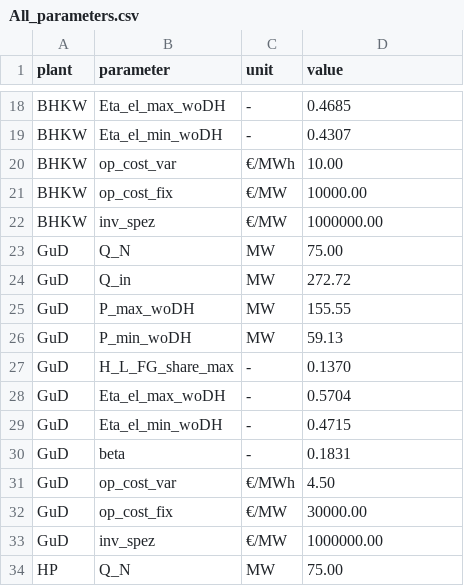
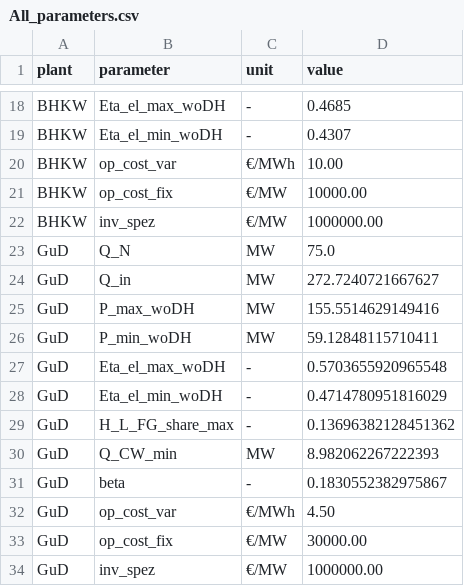
Before and after one commit to maltefritz/SWSH, a CSV file: Eingangsdaten/All_parameters.csv, drawn as a sheet; only a part is shown, gaps mark what is left out; the shorter side is filled out with more unchanged rows.

Commit message:
Improve CCET representation by adding Q_CW_min parameter

```diff
--- a/Eingangsdaten/All_parameters.csv
+++ b/Eingangsdaten/All_parameters.csv
@@ -22,10 +22,11 @@ BHKW;op_cost_fix;€/MW;10000.00
 BHKW;inv_spez;€/MW;1000000.00
-GuD;Q_N;MW;75.00
-GuD;Q_in;MW;272.72
-GuD;P_max_woDH;MW;155.55
-GuD;P_min_woDH;MW;59.13
-GuD;H_L_FG_share_max;-;0.1370
-GuD;Eta_el_max_woDH;-;0.5704
-GuD;Eta_el_min_woDH;-;0.4715
-GuD;beta;-;0.1831
+GuD;Q_N;MW;75.0
+GuD;Q_in;MW;272.7240721667627
+GuD;P_max_woDH;MW;155.5514629149416
+GuD;P_min_woDH;MW;59.12848115710411
+GuD;Eta_el_max_woDH;-;0.5703655920965548
+GuD;Eta_el_min_woDH;-;0.4714780951816029
+GuD;H_L_FG_share_max;-;0.13696382128451362
+GuD;Q_CW_min;MW;8.982062267222393
+GuD;beta;-;0.1830552382975867
 GuD;op_cost_var;€/MWh;4.50
```
Also changed, not shown: 5 other files.
